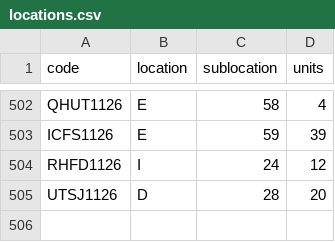
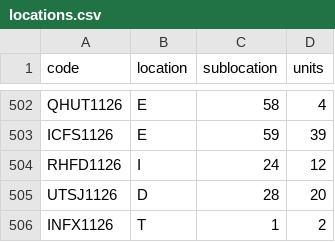
Before and after one commit to DeltaLabo/inventory, a CSV file: data/locations.csv, drawn as a sheet; only a part is shown, gaps mark what is left out; the diff names each change by its address in the sheet, - before the commit and + after, or states it on an @@ line.

```diff
--- a/data/locations.csv
+++ b/data/locations.csv
+row 506: INFX1126 | T | 1 | 2
```
Also changed, not shown: data/details.csv, 1 other file.
